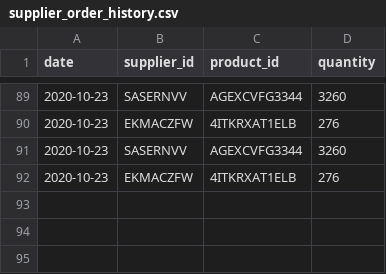
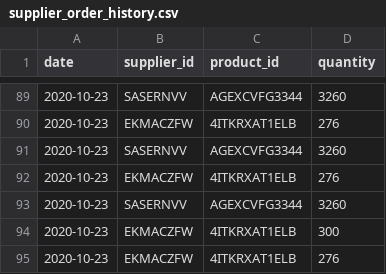
Before and after one commit to MSU-CS3250-DreamTeam/Database, a CSV file: files/supplier_order_history.csv, drawn as a sheet; only a part is shown, gaps mark what is left out.

```diff
--- a/files/supplier_order_history.csv
+++ b/files/supplier_order_history.csv
@@ -92 +92,4 @@ date,supplier_id,product_id,quantity
 2020-10-23,EKMACZFW,4ITKRXAT1ELB,276
+2020-10-23,SASERNVV,AGEXCVFG3344,3260
+2020-10-23,EKMACZFW,4ITKRXAT1ELB,300
+2020-10-23,EKMACZFW,4ITKRXAT1ELB,276
```
Also changed, not shown: files/supplier_history.csv, 2 other files.
